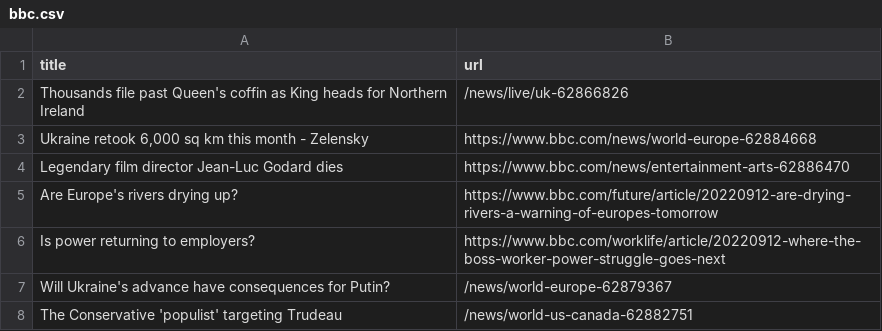
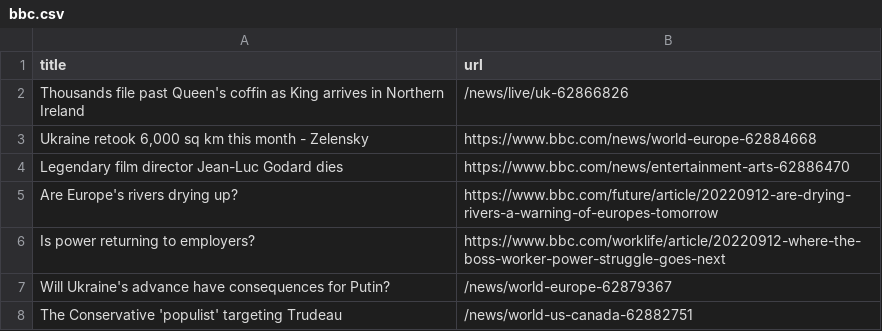
Before and after one commit to AyukaAK/automatic-scraper-bbc, a CSV file: bbc.csv, drawn as a sheet; only a part is shown.

```diff
--- a/bbc.csv
+++ b/bbc.csv
@@ -1,3 +1,3 @@
 title,url
-Thousands file past Queen's coffin as King heads for Northern Ireland,/news/live/uk-62866826
+Thousands file past Queen's coffin as King arrives in Northern Ireland,/news/live/uk-62866826
 "Ukraine retook 6,000 sq km this month - Zelensky",https://www.bbc.com/news/world-europe-62884668
```
